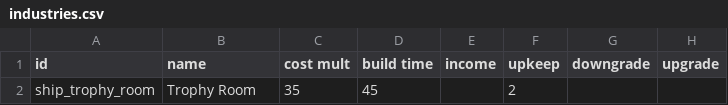
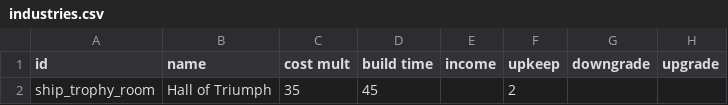
Before and after one commit to c4tntnitro-netizen/ship-trophy-room, a CSV file: data/campaign/industries.csv, drawn as a sheet; only a part is shown; the diff names each change by its address in the sheet, - before the commit and + after, or states it on an @@ line.

```diff
--- a/data/campaign/industries.csv
+++ b/data/campaign/industries.csv
-B2 (name): Trophy Room
+B2 (name): Hall of Triumph
```
Also changed, not shown: data/campaign/submarkets.csv, data/config/ship_trophy_room/hullmod_effects.csv, 54 other files.
